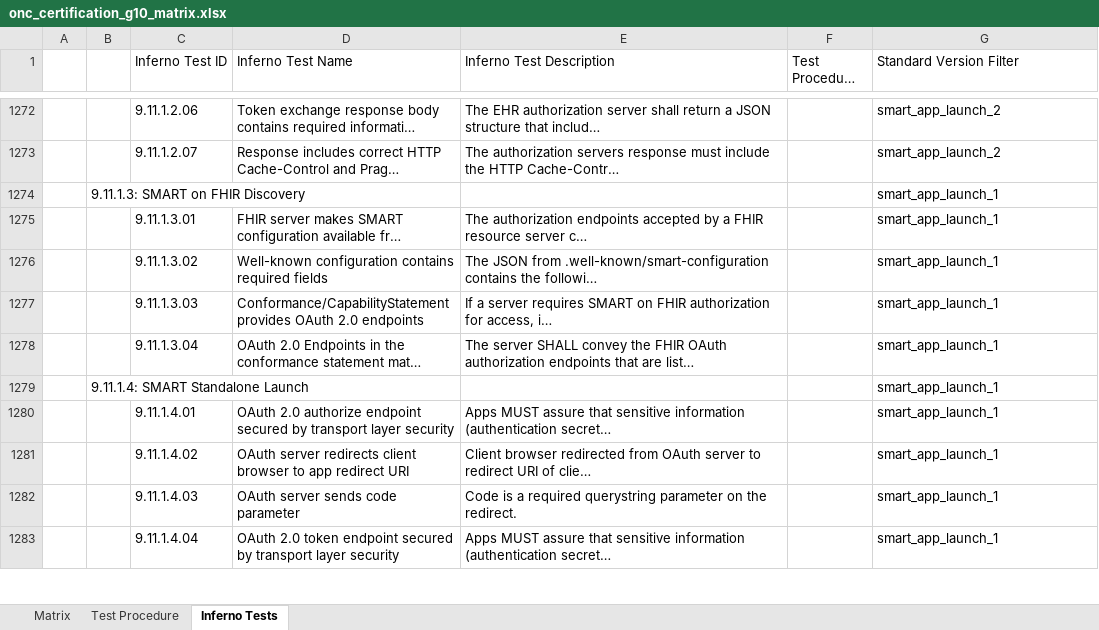
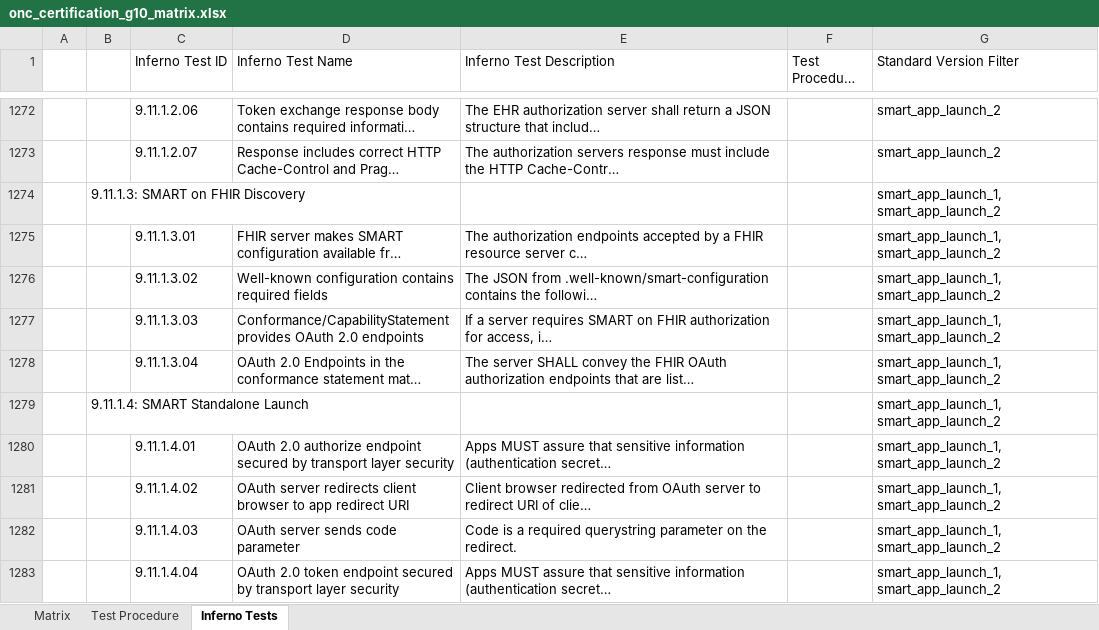
Before and after one commit to onc-healthit/onc-certification-g10-test-kit, an Excel workbook: onc_certification_g10_matrix.xlsx, sheet Inferno Tests, drawn as a sheet; only a part is shown, gaps mark what is left out; long unchanged cells end in …; values as stored, in another font and other column widths than the file's, no borders; the diff covers the shown part only; the diff names each change by its address in the sheet, - before the commit and + after, or states it on an @@ line.

```diff
--- a/onc_certification_g10_matrix.xlsx (sheet Inferno Tests)
+++ b/onc_certification_g10_matrix.xlsx (sheet Inferno Tests)
-G1274:G1283 (Standard Version Filter): smart_app_launch_1
+G1274:G1283 (Standard Version Filter): smart_app_launch_1, smart_app_launch_2
```
Also changed, not shown: 1 added row and 11 edited cells elsewhere in this sheet, sheet Matrix, sheet Test Procedure, 1 other file.
